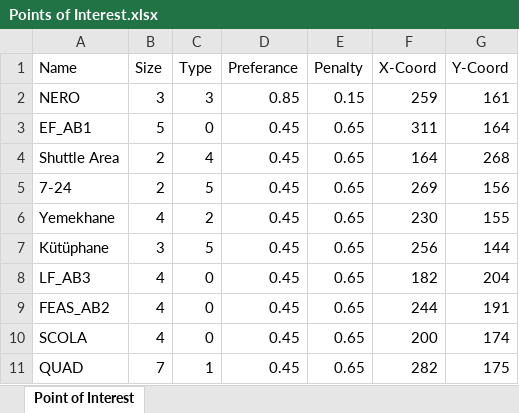
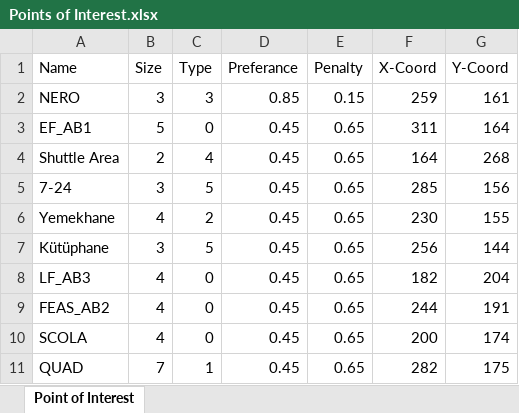
Before and after one commit to meliharici/Optimum_Usage_of_Campus_Area, an Excel workbook: Points of Interest.xlsx, sheet Point of Interest, drawn as a sheet; values as stored, in another font and other column widths than the file's, no borders; the diff names each change by its address in the sheet, - before the commit and + after, or states it on an @@ line.

```diff
--- a/Points of Interest.xlsx (sheet Point of Interest)
+++ b/Points of Interest.xlsx (sheet Point of Interest)
-B5 (Size): 2
+B5 (Size): 3
-F5 (X-Coord): 269
+F5 (X-Coord): 285
```
Also changed, not shown: CampusMap.xlsx, 10 other files.
